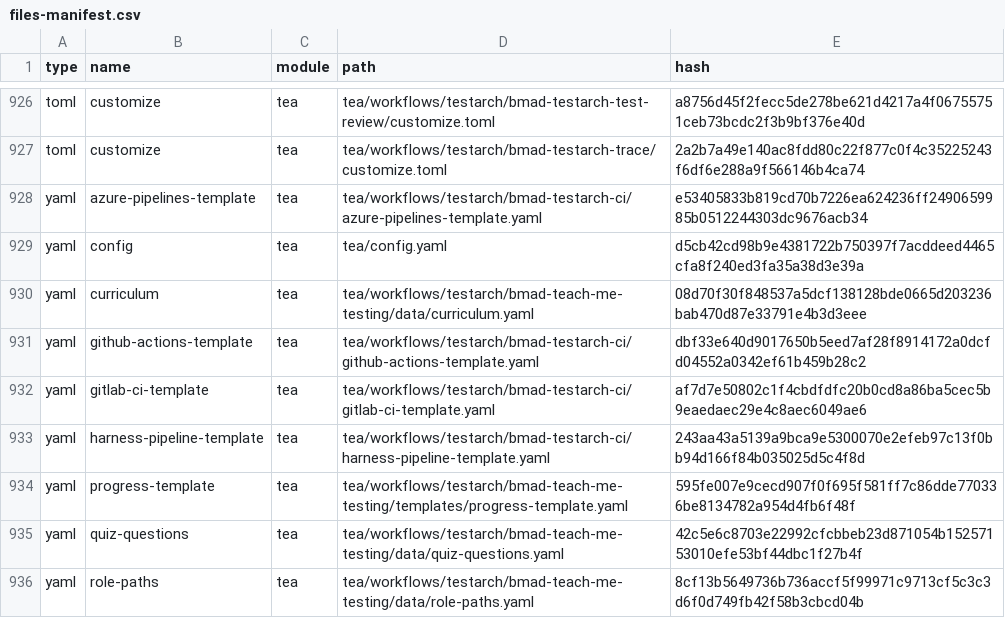
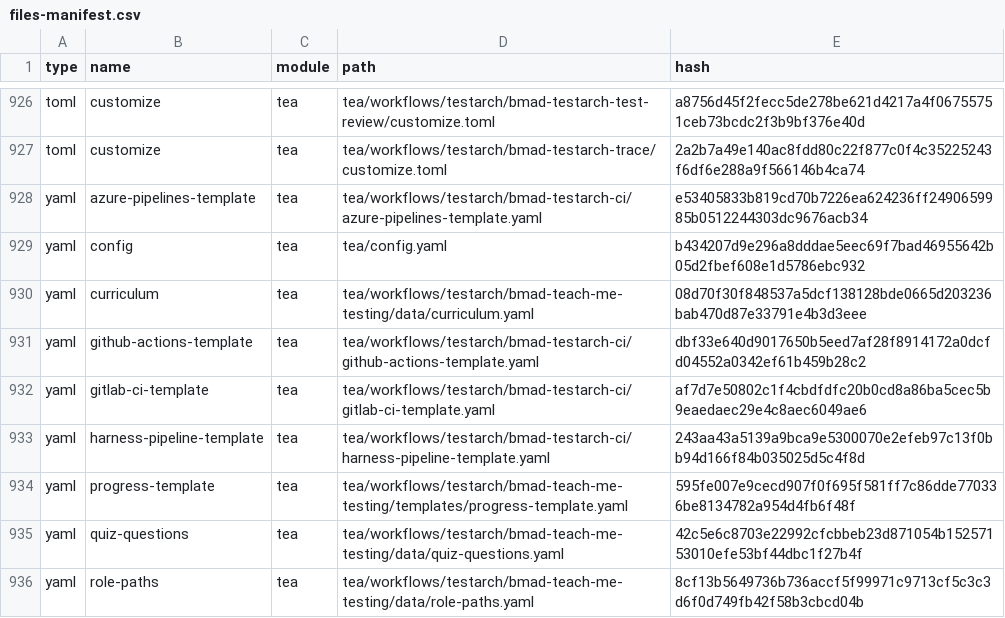
Before and after one commit to Hexalith/Hexalith.EventStore, a CSV file: _bmad/_config/files-manifest.csv, drawn as a sheet; only a part is shown, gaps mark what is left out; the diff covers the shown part only.

```diff
--- a/_bmad/_config/files-manifest.csv
+++ b/_bmad/_config/files-manifest.csv
@@ -928,3 +928,3 @@ type,name,module,path,hash
 "yaml","azure-pipelines-template","tea","tea/workflows/testarch/bmad-testarch-ci/azure-pipelines-template.yaml","e53405833b819cd70b7226ea624236ff2490659985b0512244303dc9676acb34"
-"yaml","config","tea","tea/config.yaml","d5cb42cd98b9e4381722b750397f7acddeed4465cfa8f240ed3fa35a38d3e39a"
+"yaml","config","tea","tea/config.yaml","b434207d9e296a8dddae5eec69f7bad46955642b05d2fbef608e1d5786ebc932"
 "yaml","curriculum","tea","tea/workflows/testarch/bmad-teach-me-testing/data/curriculum.yaml","08d70f30f848537a5dcf138128bde0665d203236bab470d87e33791e4b3d3eee"
```
Also changed, not shown: 5 edited cells elsewhere in this file, 17 other files.
